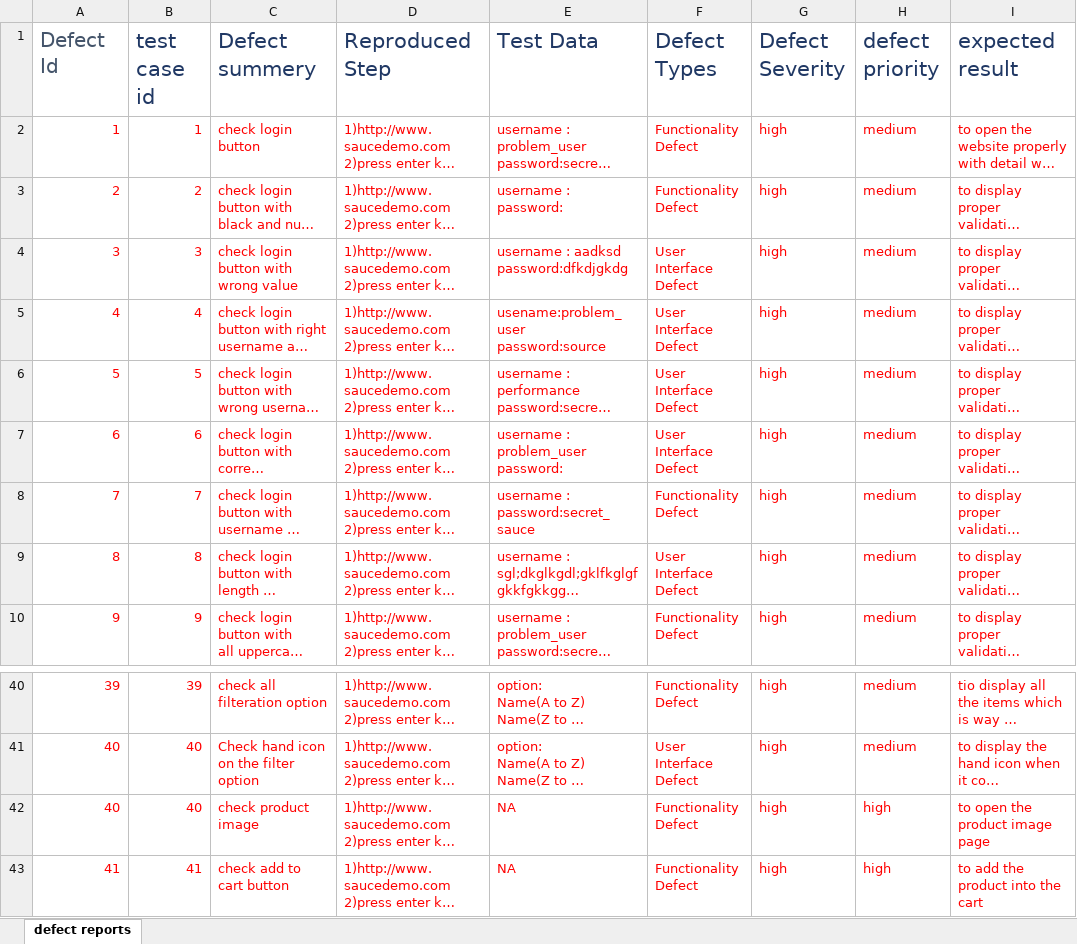
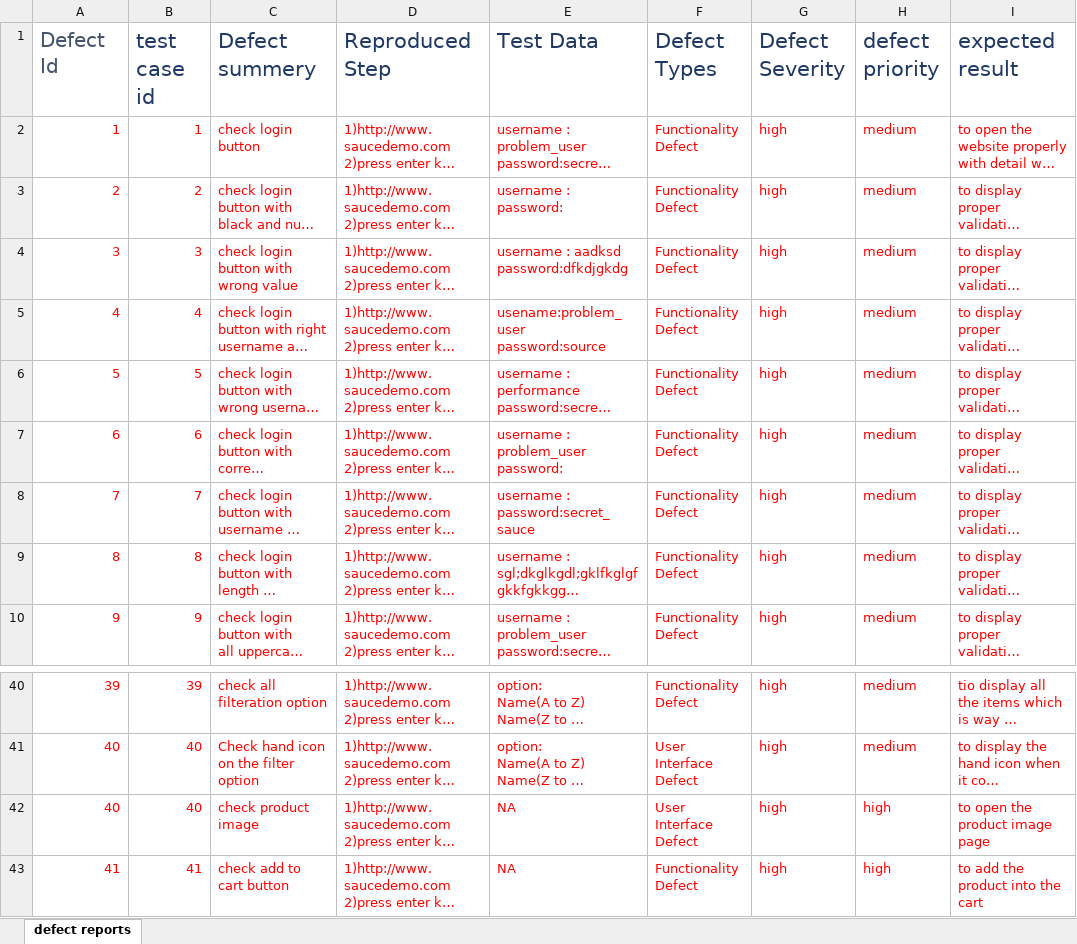
Before and after one commit to meghapatil0313/bhagyashree-testing, an Excel workbook: project/defect report project.xlsx, sheet defect reports, drawn as a sheet; only a part is shown, gaps mark what is left out; long unchanged cells end in …; values as stored, in another font and other column widths than the file's, no borders; the diff names each change by its address in the sheet, - before the commit and + after, or states it on an @@ line.

Commit message:
all manual projects

```diff
--- a/project/defect report project.xlsx (sheet defect reports)
+++ b/project/defect report project.xlsx (sheet defect reports)
-F4:F7 (Defect Types): User Interface Defect
+F4:F7 (Defect Types): Functionality Defect
-F9 (Defect Types): User Interface Defect
+F9 (Defect Types): Functionality Defect
-F42 (Defect Types): Functionality Defect
+F42 (Defect Types): User Interface Defect
```
Also changed, not shown: 10 other files.
